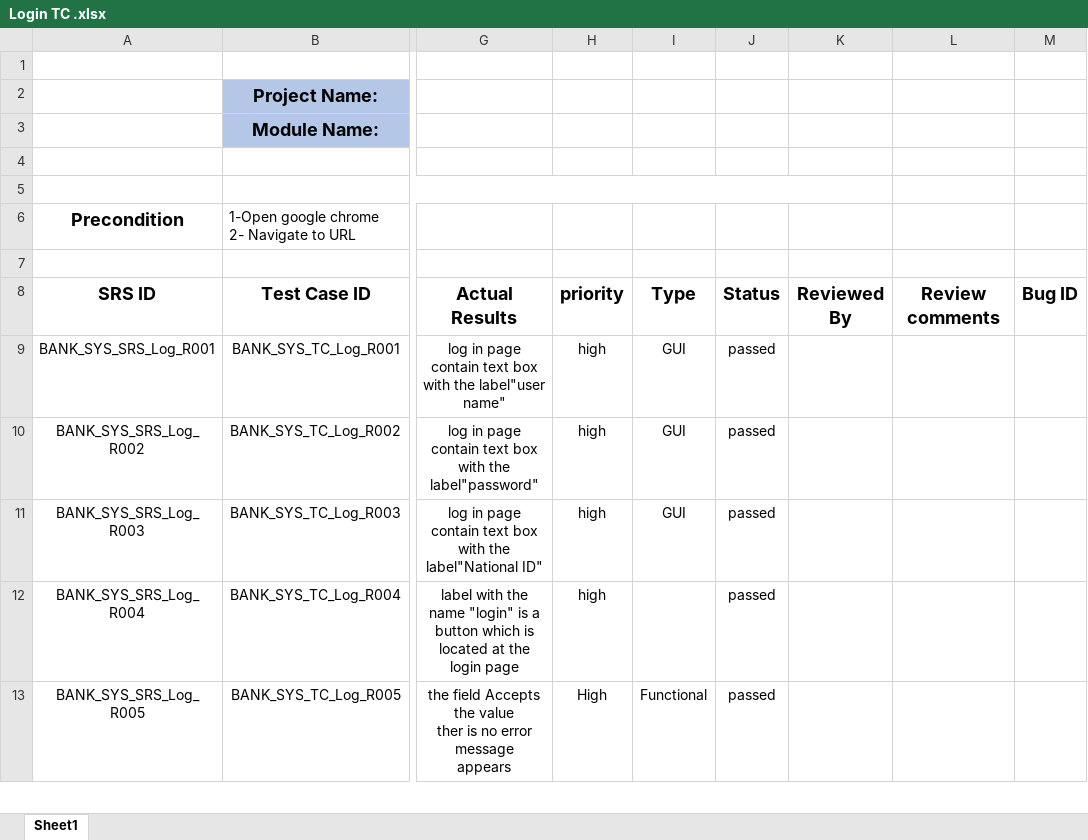
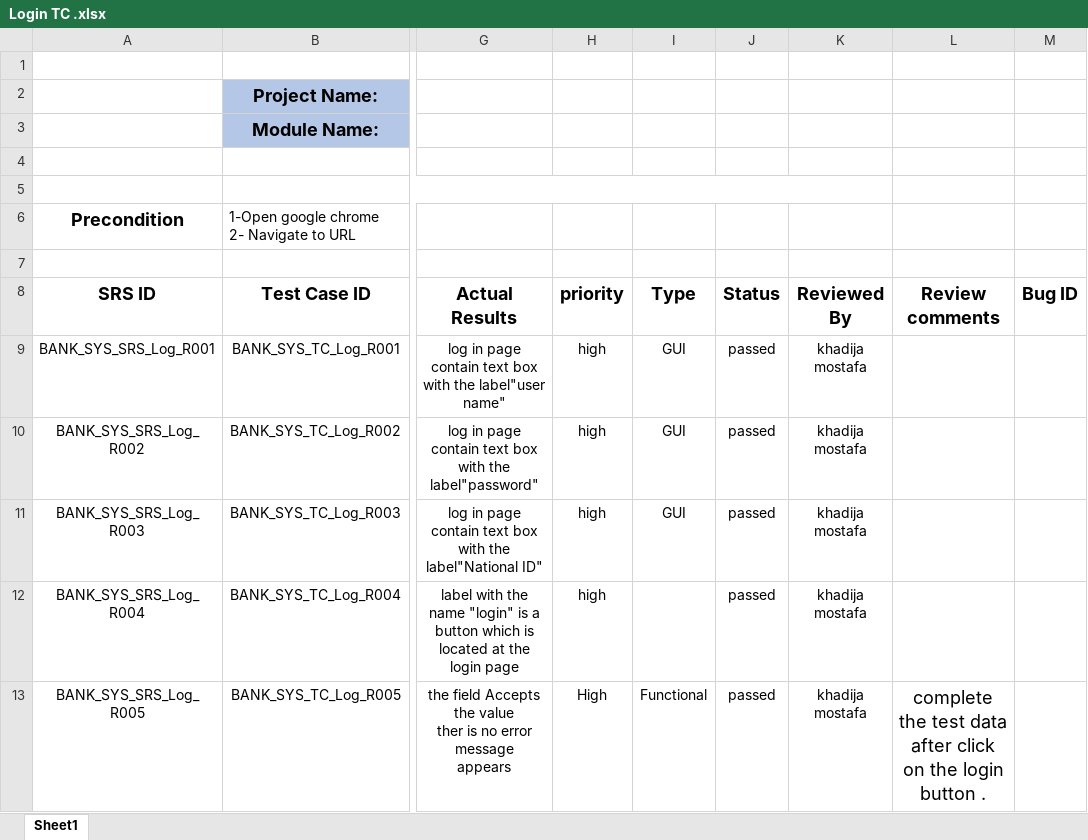
Before and after one commit to Salsabeelyf/Internet-Banking-System, an Excel workbook: Testing/Test Cases/Login TC .xlsx, sheet Sheet1, drawn as a sheet; only a part is shown, gaps mark what is left out; values as stored, in another font and other column widths than the file's, no borders; ↵ is a line break in a cell; the diff covers the shown part only; the diff names each change by its address in the sheet, - before the commit and + after, or states it on an @@ line.

Commit message:
review testcases for the login module

```diff
--- a/Testing/Test Cases/Login TC .xlsx (sheet Sheet1)
+++ b/Testing/Test Cases/Login TC .xlsx (sheet Sheet1)
-K9:K13 (Reviewed By): (empty)
+K9:K13 (Reviewed By): khadija mostafa
-L13 (Review comments): (empty)
+L13 (Review comments): complete the test data after click ↵ on the login button .
```
Also changed, not shown: 25 edited cells elsewhere in this sheet.
